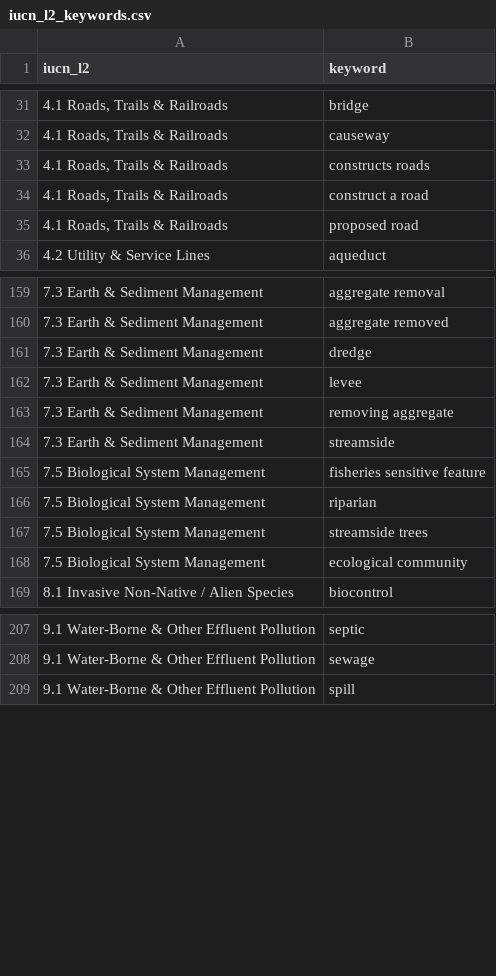
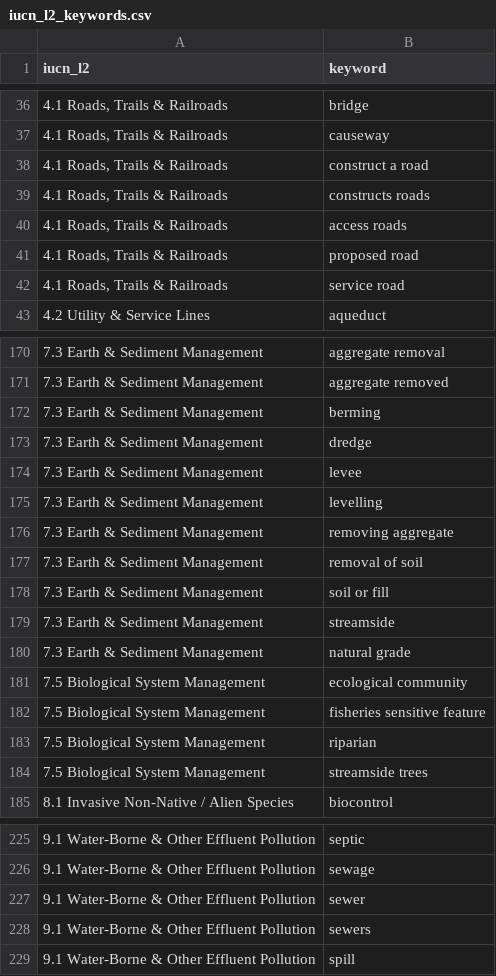
Before and after one commit to ennsjoe/salmon_management_domains_compendium, a CSV file: iucn_l2_keywords.csv, drawn as a sheet; only a part is shown, gaps mark what is left out; the diff covers the shown part only.

Commit message:
Revising keywords

```diff
--- a/iucn_l2_keywords.csv
+++ b/iucn_l2_keywords.csv
@@ -32,5 +37,7 @@
 "4.1 Roads, Trails & Railroads",causeway
+"4.1 Roads, Trails & Railroads",construct a road
 "4.1 Roads, Trails & Railroads",constructs roads
-"4.1 Roads, Trails & Railroads",construct a road
+"4.1 Roads, Trails & Railroads",access roads
 "4.1 Roads, Trails & Railroads",proposed road
+"4.1 Roads, Trails & Railroads",service road
 4.2 Utility & Service Lines,aqueduct
@@ -160,6 +171,12 @@
 7.3 Earth & Sediment Management,aggregate removed
+7.3 Earth & Sediment Management,berming
 7.3 Earth & Sediment Management,dredge
 7.3 Earth & Sediment Management,levee
+7.3 Earth & Sediment Management,levelling
 7.3 Earth & Sediment Management,removing aggregate
+7.3 Earth & Sediment Management,removal of soil
+7.3 Earth & Sediment Management,soil or fill
 7.3 Earth & Sediment Management,streamside
+7.3 Earth & Sediment Management,natural grade
+7.5 Biological System Management,ecological community
 7.5 Biological System Management,fisheries sensitive feature
@@ -167,3 +184,2 @@
 7.5 Biological System Management,streamside trees
-7.5 Biological System Management,ecological community
 8.1 Invasive Non-Native / Alien Species,biocontrol
@@ -208,2 +226,4 @@
 9.1 Water-Borne & Other Effluent Pollution ,sewage
+9.1 Water-Borne & Other Effluent Pollution ,sewer
+9.1 Water-Borne & Other Effluent Pollution ,sewers
 9.1 Water-Borne & Other Effluent Pollution ,spill
```
Also changed, not shown: 14 added rows, 1 removed row, 12 moved rows and 1 edited cell elsewhere in this file, governance_keywords.csv, 4 other files.
